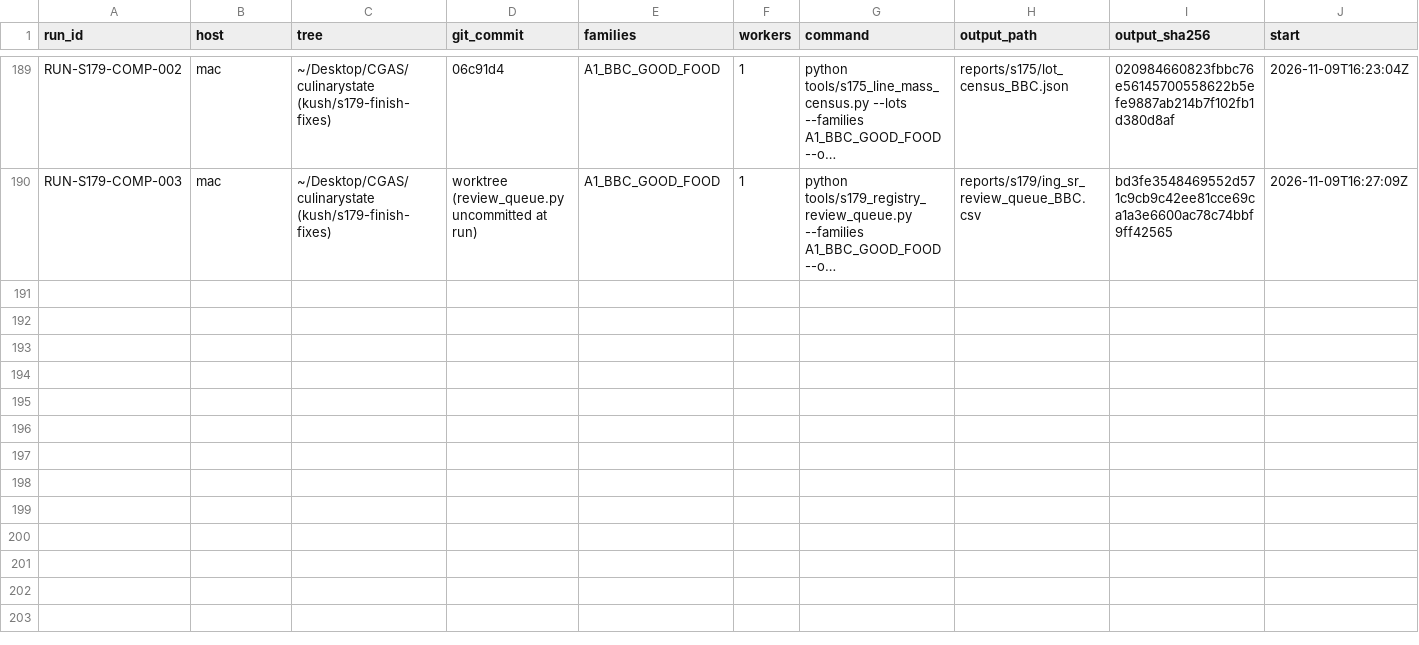
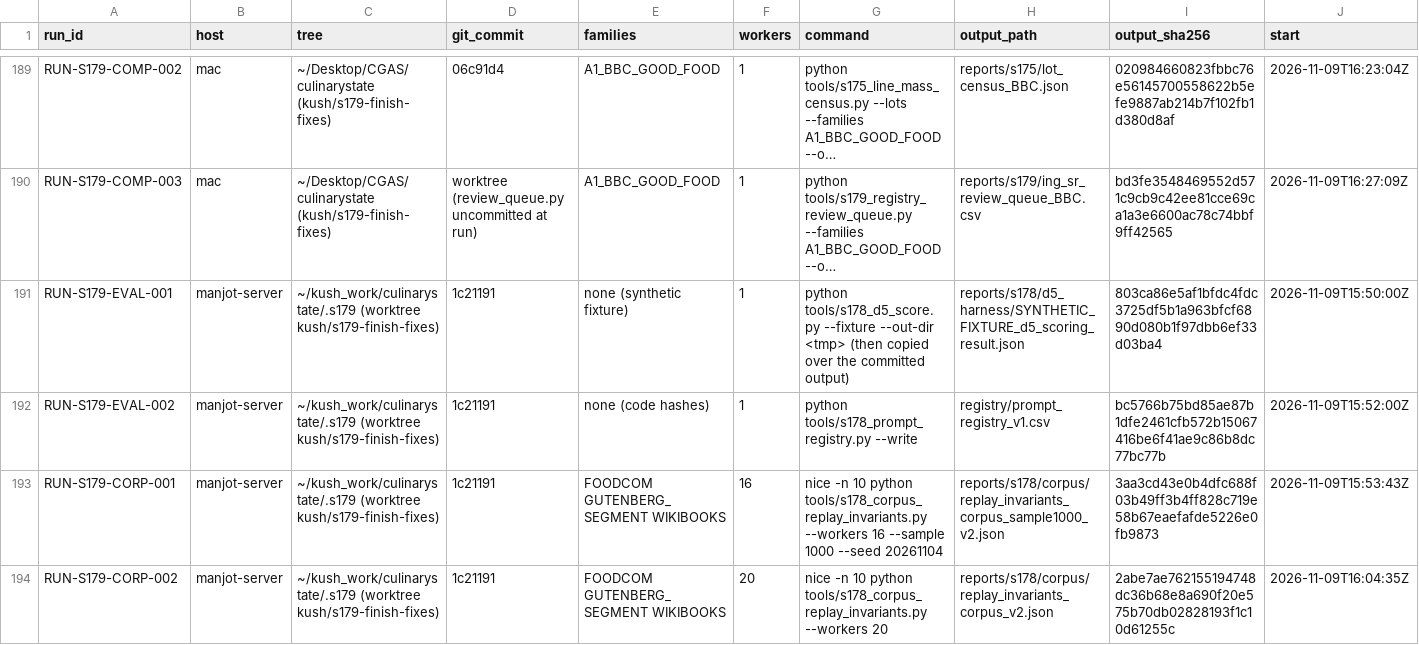
Before and after one commit to kushiiitd05/culinarystate, a CSV file: registry/compute_runs_v1.csv, drawn as a sheet; only a part is shown, gaps mark what is left out; long unchanged cells end in …; rows hold the shown columns only; the diff names each change by its address in the sheet, - before the commit and + after, or states it on an @@ line.

Commit message:
data(registry): log S179 EVAL regenerations and replay runs

```diff
--- a/registry/compute_runs_v1.csv
+++ b/registry/compute_runs_v1.csv
+row 191: RUN-S179-EVAL-001 | manjot-server | ~/kush_work/culinarystate/.s179 (worktree kush/s179-finish-fixes) | 1c21191 | none (synthetic fixture) | 1 | python tools/s178_d5_score.py --fixture --out-dir <tmp> (then copied over the committed output) | reports/s178/d5_harness/SYNTHETIC_FIXTURE_d5_scoring_result.json | 803ca86e5af1bfdc4fdc3725df5b1a963bfcf6890d080b1f97dbb6ef33d03ba4 | 2026-11-09T15:50:00Z
+row 192: RUN-S179-EVAL-002 | manjot-server | ~/kush_work/culinarystate/.s179 (worktree kush/s179-finish-fixes) | 1c21191 | none (code hashes) | 1 | python tools/s178_prompt_registry.py --write | registry/prompt_registry_v1.csv | bc5766b75bd85ae87b1dfe2461cfb572b15067416be6f41ae9c86b8dc77bc77b | 2026-11-09T15:52:00Z
+row 193: RUN-S179-CORP-001 | manjot-server | ~/kush_work/culinarystate/.s179 (worktree kush/s179-finish-fixes) | 1c21191 | FOODCOM GUTENBERG_SEGMENT WIKIBOOKS | 16 | nice -n 10 python tools/s178_corpus_replay_invariants.py --workers 16 --sample 1000 --seed 20261104 | reports/s178/corpus/replay_invariants_corpus_sample1000_v2.json | 3aa3cd43e0b4dfc688f03b49ff3b4ff828c719e58b67eaefafde5226e0fb9873 | 2026-11-09T15:53:43Z
+row 194: RUN-S179-CORP-002 | manjot-server | ~/kush_work/culinarystate/.s179 (worktree kush/s179-finish-fixes) | 1c21191 | FOODCOM GUTENBERG_SEGMENT WIKIBOOKS | 20 | nice -n 10 python tools/s178_corpus_replay_invariants.py --workers 20 | reports/s178/corpus/replay_invariants_corpus_v2.json | 2abe7ae762155194748dc36b68e8a690f20e575b70db02828193f1c10d61255c | 2026-11-09T16:04:35Z
```
